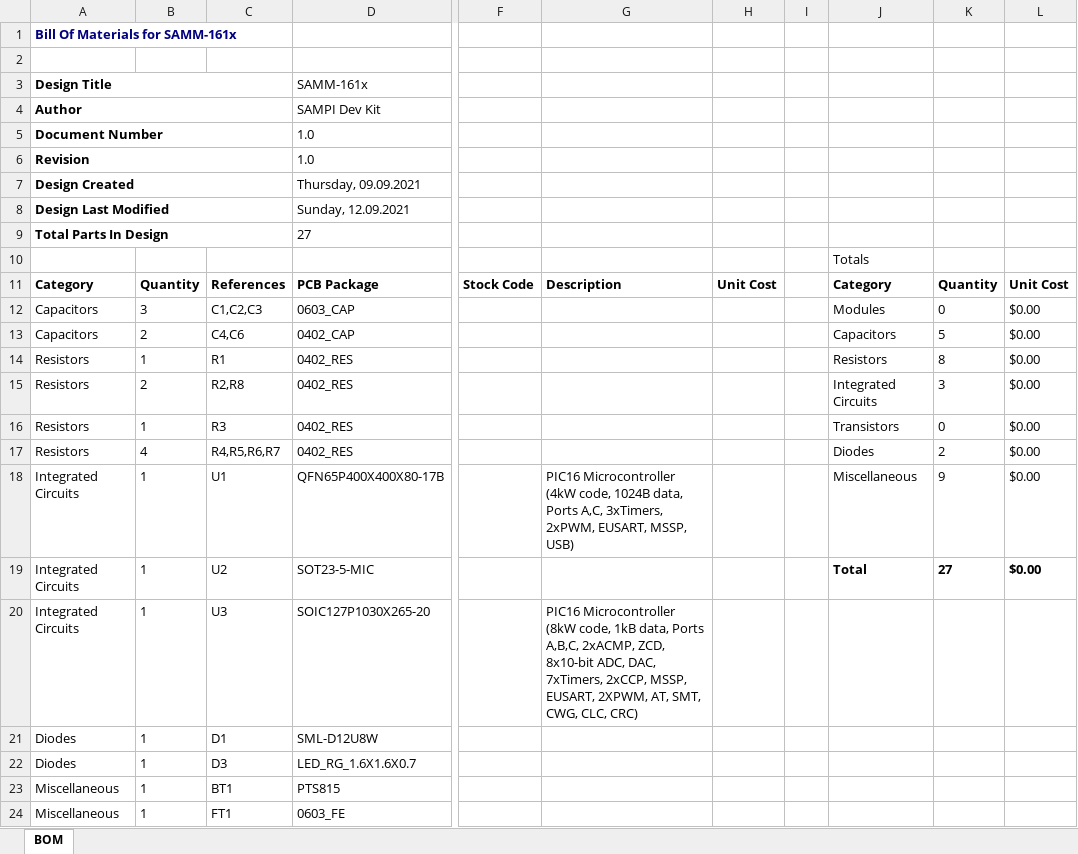
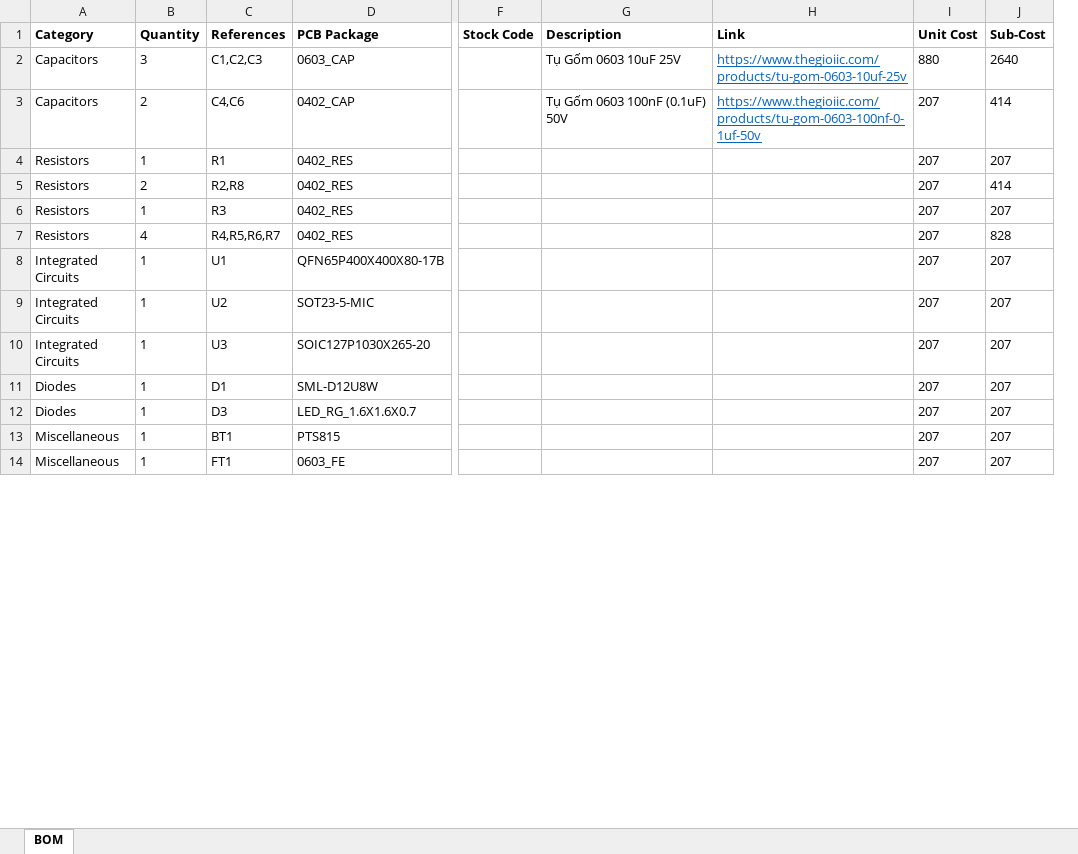
Before and after one commit to sampidevkit/PIC16FDevKit, an Excel workbook: HW/Product/BoM/SAMM-161x.xlsx, sheet BOM, drawn as a sheet; only a part is shown, gaps mark what is left out; values as stored, in another font and other column widths than the file's, no borders; removed rows and columns are numbered as before the commit, all else as after; rows hold the shown columns only; the diff covers the shown part only; the diff names each change by its address in the sheet, - before the commit and + after, or states it on an @@ line.

```diff
--- a/HW/Product/BoM/SAMM-161x.xlsx (sheet BOM)
+++ b/HW/Product/BoM/SAMM-161x.xlsx (sheet BOM)
-column H (Unit Cost), empty
-column I, empty
-column J (Category), rows 12-19: Modules | Capacitors | Resistors | Integrated Circuits | Transistors | Diodes | Miscellaneous | Total
-column K (Quantity), rows 12-19: 0 | 5 | 8 | 3 | 0 | 2 | 9 | 27
-column L (Unit Cost), rows 12-19: all $0.00
+column H (Link), rows 2-3: https://www.thegioiic.com/products/tu-gom-0603-10uf-25v | https://www.thegioiic.com/products/tu-gom-0603-100nf-0-1uf-50v
+column I (Unit Cost), rows 2-14: 880 | 207 | 207 | 207 | 207 | 207 | 207 | 207 | 207 | 207 | 207 | 207 | 207
+column J (Sub-Cost), rows 2-14: 2640 | 414 | 207 | 414 | 207 | 828 | 207 | 207 | 207 | 207 | 207 | 207 | 207
-row 1: Bill Of Materials for SAMM-161x
-row 2: (empty)
-row 3: Design Title |  |  | SAMM-161x
-row 4: Author |  |  | SAMPI Dev Kit
-row 5: Document Number |  |  | 1.0
-row 6: Revision |  |  | 1.0
-row 7: Design Created |  |  | Thursday, 09.09.2021
-row 8: Design Last Modified |  |  | Sunday, 12.09.2021
-row 9: Total Parts In Design |  |  | 27
@@ row 10 moved to row 21: 7608 @@
-G2 (Description): (empty)
+G2 (Description): Tụ Gốm 0603 10uF 25V
-G3 (Description): (empty)
+G3 (Description): Tụ Gốm 0603 100nF (0.1uF) 50V
-G8 (Description): PIC16 Microcontroller (4kW code, 1024B data, Ports A,C, 3xTimers, 2xPWM, EUSART, MSSP, USB)
+G8 (Description): (empty)
-G10 (Description): PIC16 Microcontroller (8kW code, 1kB data, Ports A,B,C, 2xACMP, ZCD, 8x10-bit ADC, DAC, 7xTimers, 2xCCP, MSSP, EUSART, 2XPWM, AT, SMT, CWG, CLC, CRC)
+G10 (Description): (empty)
```
Also changed, not shown: 3 edited cells elsewhere in this sheet, 6 other files.
